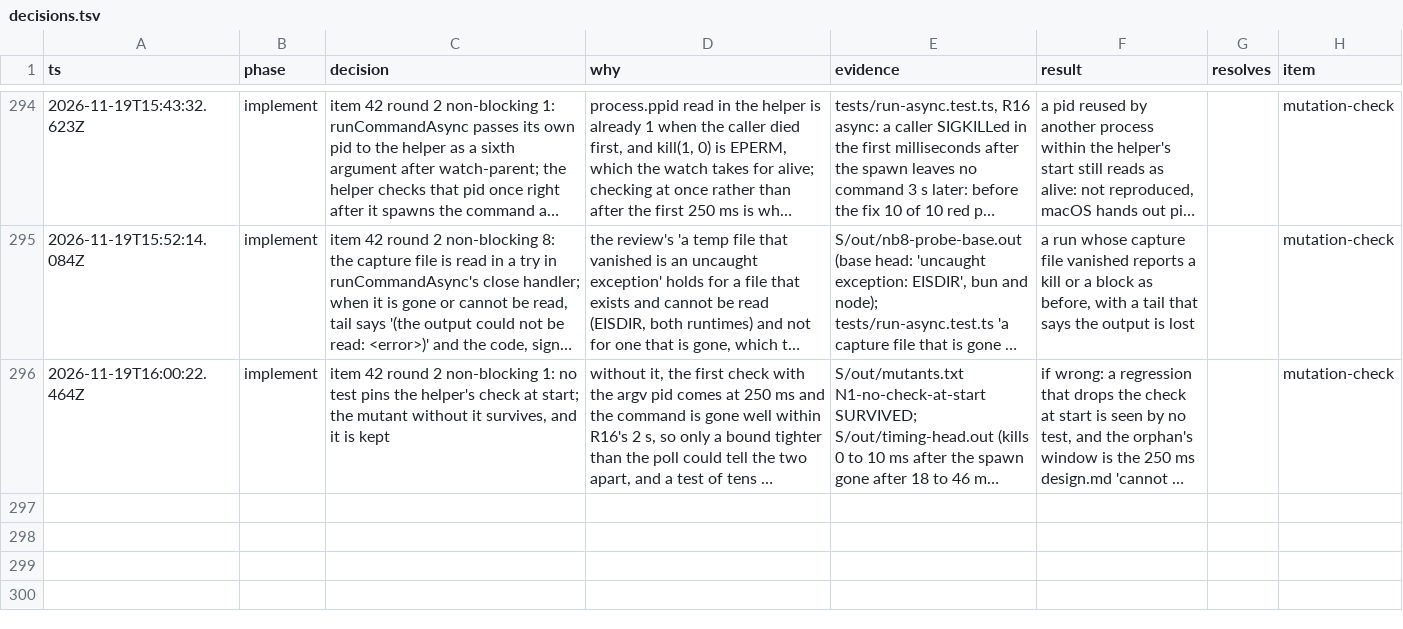
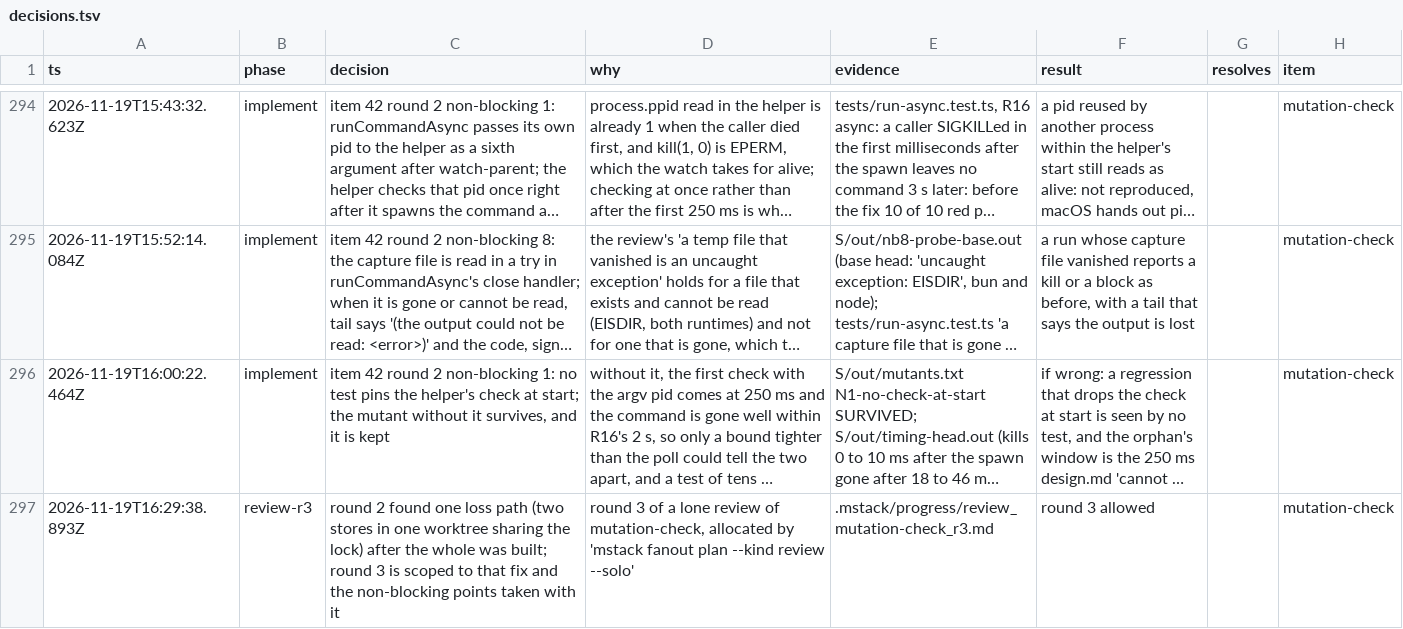
Before and after one commit to romerma/mstack, a TSV file: .mstack/decisions.tsv, drawn as a sheet; only a part is shown, gaps mark what is left out; long unchanged cells end in …; the diff names each change by its address in the sheet, - before the commit and + after, or states it on an @@ line.

Commit message:
chore: record the item 42 round 3 review plan

```diff
--- a/.mstack/decisions.tsv
+++ b/.mstack/decisions.tsv
+row 297: 2026-11-19T16:29:38.893Z | review-r3 | round 2 found one loss path (two stores in one worktree sharing the lock) after the whole was built; round 3 is scoped to that fix and the non-blocking points taken with it | round 3 of a lone review of mutation-check, allocated by 'mstack fanout plan --kind review --solo' | .mstack/progress/review_mutation-check_r3.md | round 3 allowed |  | mutation-check
```
